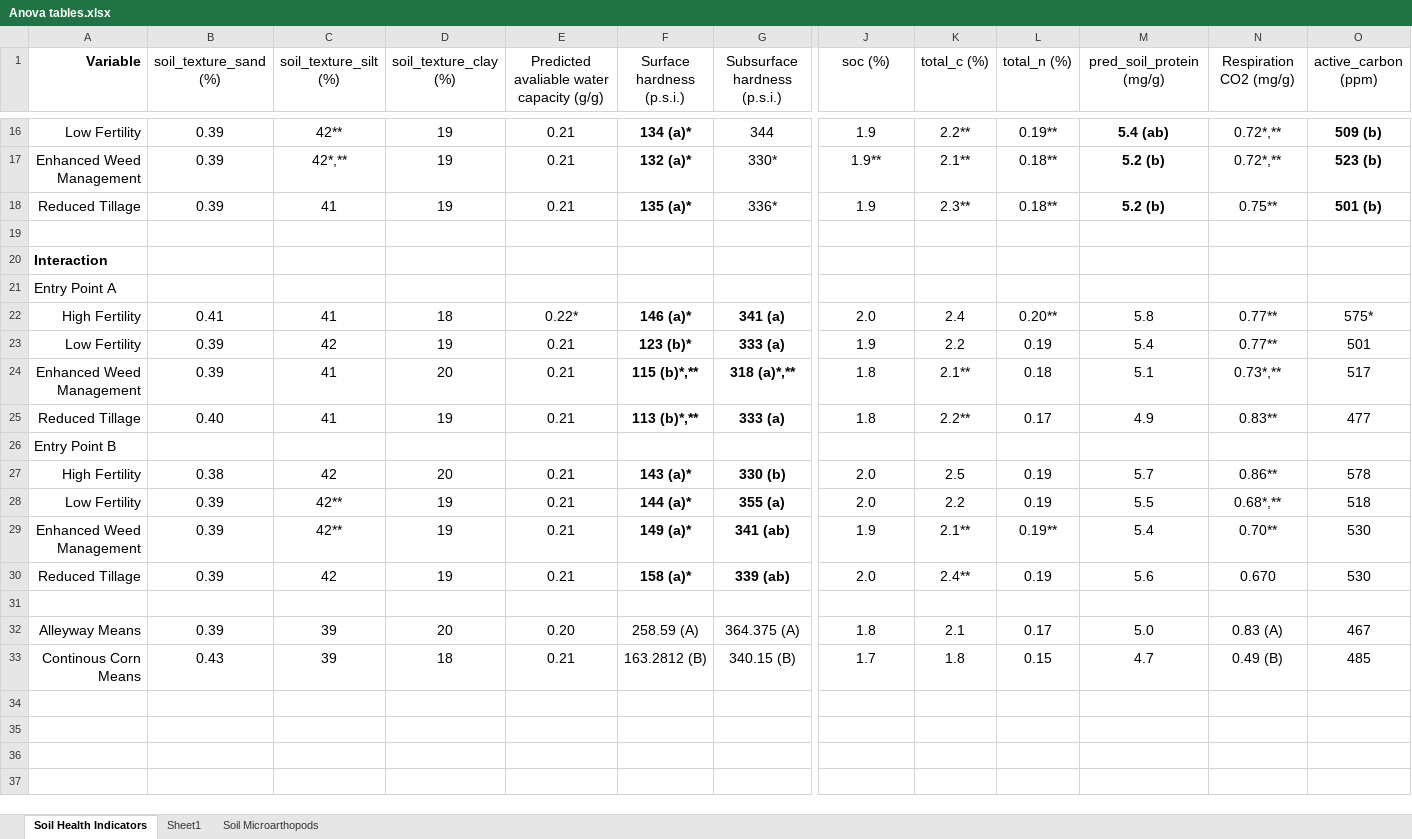
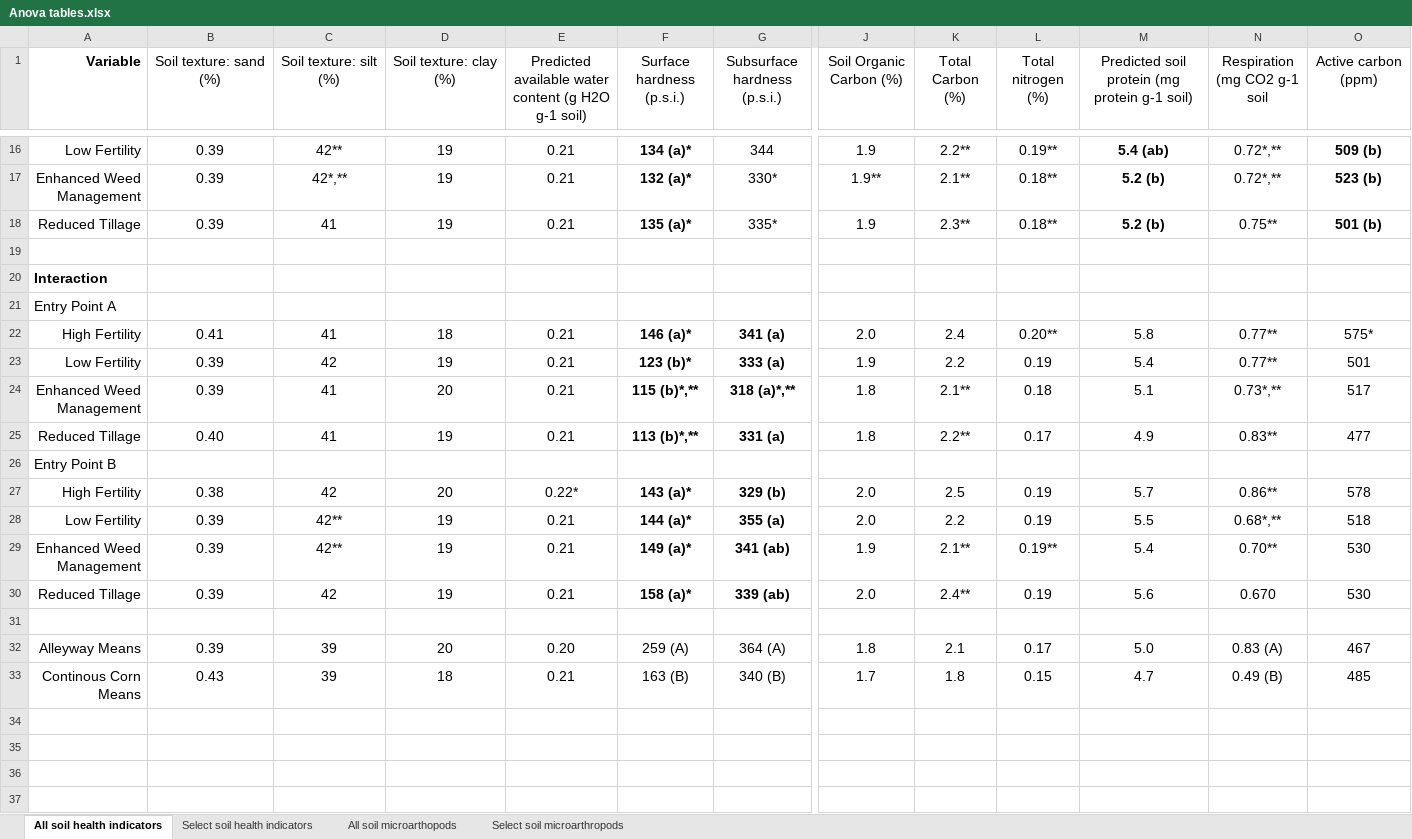
Before and after one commit to ericyoungerman/OCS_microarthropods, an Excel workbook: Anova tables.xlsx, sheet All soil health indicators, drawn as a sheet; only a part is shown, gaps mark what is left out; values as stored, in another font and other column widths than the file's, no borders; the diff covers the shown part only; the diff names each change by its address in the sheet, - before the commit and + after, or states it on an @@ line.

```diff
--- a/Anova tables.xlsx (sheet All soil health indicators)
+++ b/Anova tables.xlsx (sheet All soil health indicators)
-sheet tab: Soil Health Indicators
+sheet tab: All soil health indicators
-sheet tab: Sheet1
+sheet tab: Select soil health indicators
-sheet tab: Soil Microarthopods
+sheet tab: All soil microarthopods
+sheet tab: Select soil microarthropods
-B1: soil_texture_sand (%)
+B1: Soil texture: sand (%)
-C1: soil_texture_silt (%)
+C1: Soil texture: silt (%)
-D1: soil_texture_clay (%)
+D1: Soil texture: clay (%)
-E1: Predicted avaliable water capacity (g/g)
+E1: Predicted available water content (g H2O g-1 soil)
-J1: soc (%)
+J1: Soil Organic Carbon (%)
-K1: total_c (%)
+K1: Total Carbon (%)
-L1: total_n (%)
+L1: Total nitrogen (%)
-M1: pred_soil_protein (mg/g)
+M1: Predicted soil protein (mg protein g-1 soil)
-N1: Respiration CO2 (mg/g)
+N1: Respiration (mg CO2 g-1 soil
-O1: active_carbon (ppm)
+O1: Active carbon (ppm)
-G18 (Subsurface hardness (p.s.i.)): 336*
+G18 (Subsurface hardness (p.s.i.)): 335*
-E22: 0.22*
+E22: 0.21
-G25 (Subsurface hardness (p.s.i.)): 333 (a)
+G25 (Subsurface hardness (p.s.i.)): 331 (a)
-E27: 0.21
+E27: 0.22*
-G27 (Subsurface hardness (p.s.i.)): 330 (b)
+G27 (Subsurface hardness (p.s.i.)): 329 (b)
-F32 (Surface hardness (p.s.i.)): 258.59 (A)
+F32 (Surface hardness (p.s.i.)): 259 (A)
-G32 (Subsurface hardness (p.s.i.)): 364.375 (A)
+G32 (Subsurface hardness (p.s.i.)): 364 (A)
-F33 (Surface hardness (p.s.i.)): 163.2812 (B)
+F33 (Surface hardness (p.s.i.)): 163 (B)
-G33 (Subsurface hardness (p.s.i.)): 340.15 (B)
+G33 (Subsurface hardness (p.s.i.)): 340 (B)
```
Also changed, not shown: 9 edited cells elsewhere in this sheet, sheet Select soil health indicators, sheet All soil microarthopods, anova table 2.xlsx, 5 other files.
